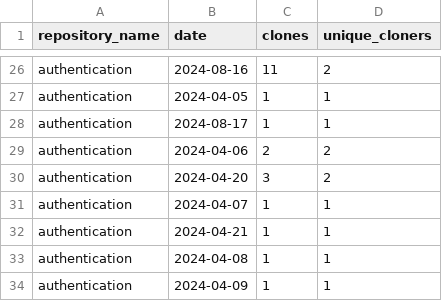
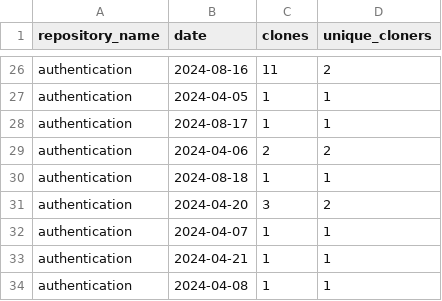
Before and after one commit to jpmorgan-payments/authentication, a CSV file: metrics/clone-stats.csv, drawn as a sheet; only a part is shown, gaps mark what is left out; the shorter side is filled out with more unchanged rows; the diff covers the shown part only; the diff names each change by its address in the sheet, - before the commit and + after, or states it on an @@ line.

```diff
--- a/metrics/clone-stats.csv
+++ b/metrics/clone-stats.csv
+row 30: authentication | 2024-08-18 | 1 | 1
```
Also changed, not shown: 77 moved rows and 2 edited cells elsewhere in this file, metrics/clone-stats-sorted.csv, metrics/referrer-stats-sorted.csv, 3 other files.
